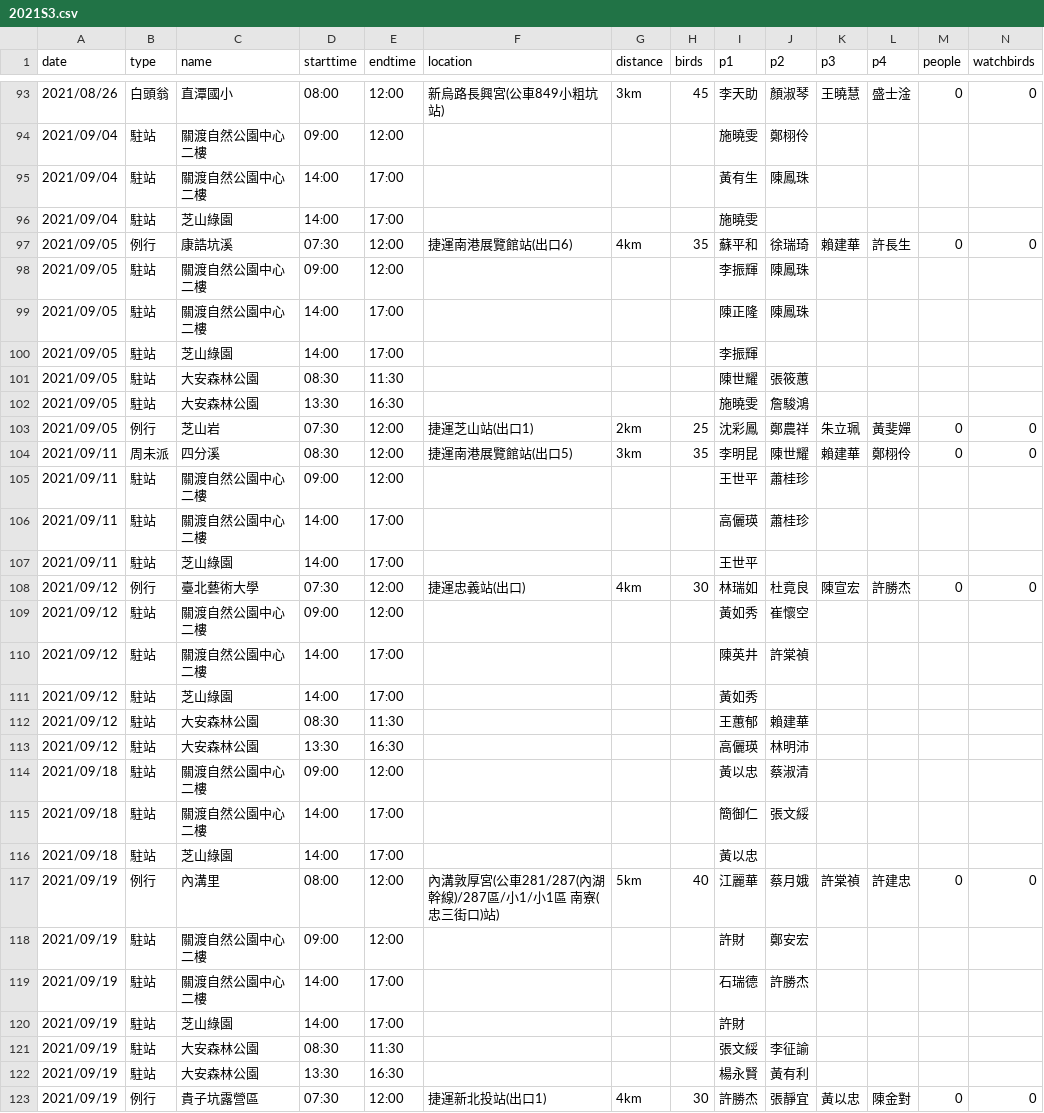
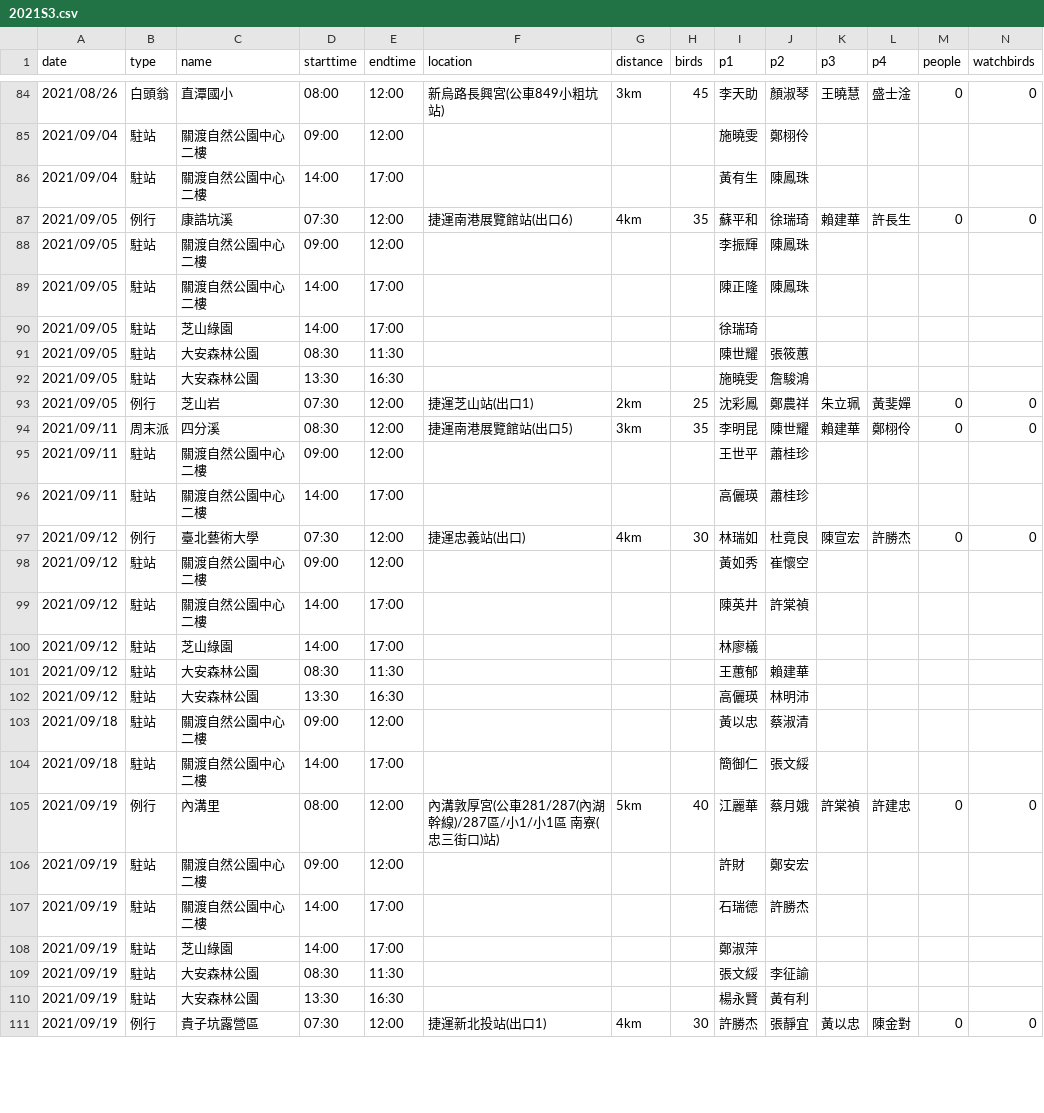
Before and after one commit to wbst-act/wbst-act.github.io, a CSV file: excel_work/2021S3.csv, drawn as a sheet; only a part is shown, gaps mark what is left out; removed rows and columns are numbered as before the commit, all else as after; rows hold the shown columns only; the diff covers the shown part only; the diff names each change by its address in the sheet, - before the commit and + after, or states it on an @@ line.

```diff
--- a/excel_work/2021S3.csv
+++ b/excel_work/2021S3.csv
-row 96: 2021/09/04 | 駐站 | 芝山綠園 | 14:00 | 17:00 |  |  |  | 施曉雯
-I90 (p1): 李振輝
+I90 (p1): 徐瑞琦
-B94 (type): 周未派
+B94 (type): 周末派
-row 107: 2021/09/11 | 駐站 | 芝山綠園 | 14:00 | 17:00 |  |  |  | 王世平
-I100 (p1): 黃如秀
+I100 (p1): 林廖檥
-row 116: 2021/09/18 | 駐站 | 芝山綠園 | 14:00 | 17:00 |  |  |  | 黃以忠
-I108 (p1): 許財
+I108 (p1): 鄭淑萍
```
Also changed, not shown: 10 removed rows and 14 edited cells elsewhere in this file, 9 other files.
